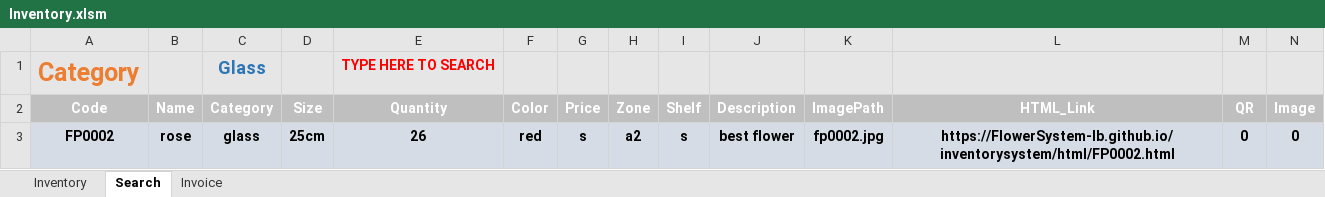
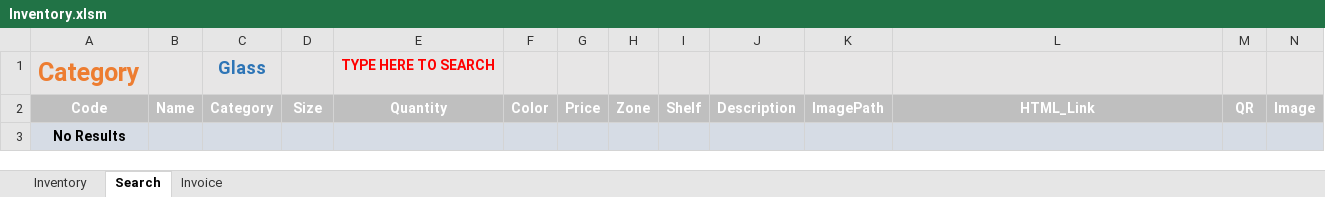
Before and after one commit to FlowerSystem-lb/inventorysystem, an Excel workbook: Inventory.xlsm, sheet Search, drawn as a sheet; only a part is shown; values as stored, in another font and other column widths than the file's, no borders; charts and pictures not drawn; removed rows and columns are numbered as before the commit, all else as after; rows hold the shown columns only; the diff names each change by its address in the sheet, - before the commit and + after, or states it on an @@ line.

```diff
--- a/Inventory.xlsm (sheet Search)
+++ b/Inventory.xlsm (sheet Search)
-row 3: FP0002 | rose | glass | 25cm | 26 | red | s | a2 | s | best flower | fp0002.jpg | https://FlowerSystem-lb.github.io/inventorysystem/html/FP0002.html | 0 | 0
+row 3: No Results
```
Also changed, not shown: sheet Inventory, sheet Invoice, charts or pictures, 1 other file.
